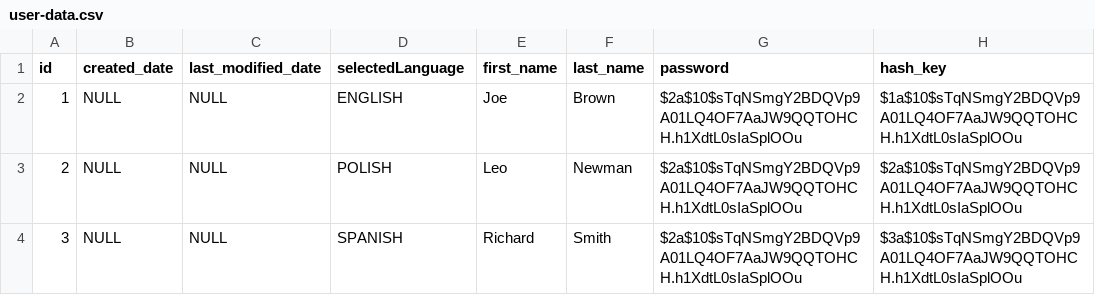
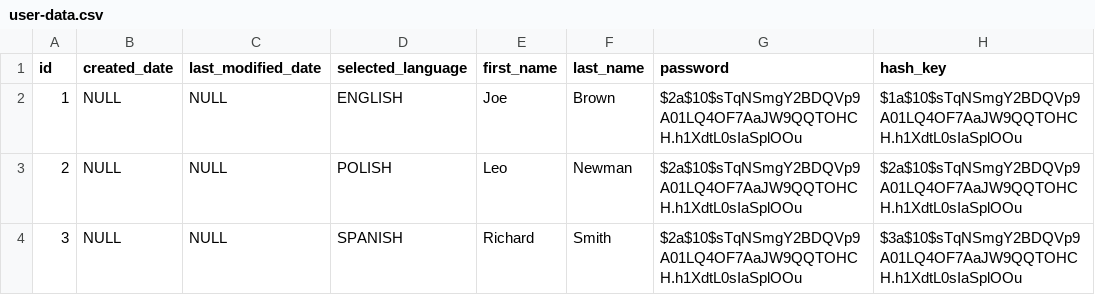
Before and after one commit to abixen/abixen-platform, a CSV file: abixen-platform-core/src/main/resources/liquibase/import/data/user-data.csv, drawn as a sheet; only a part is shown; the diff names each change by its address in the sheet, - before the commit and + after, or states it on an @@ line.

Commit message:
Changed selectedLanguage column to selected_language.

```diff
--- a/abixen-platform-core/src/main/resources/liquibase/import/data/user-data.csv
+++ b/abixen-platform-core/src/main/resources/liquibase/import/data/user-data.csv
-D1: selectedLanguage
+D1: selected_language
```
Also changed, not shown: 2 other files.
